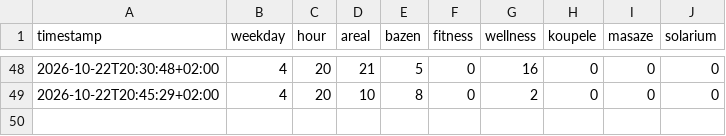
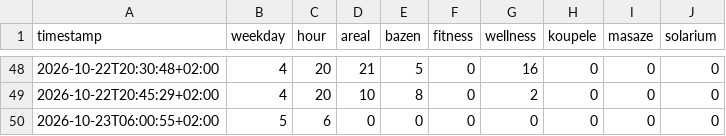
Before and after one commit to OndrejJuda/nmnm-pool-and-spa-occupancy, a CSV file: data/2026-10.csv, drawn as a sheet; only a part is shown, gaps mark what is left out; the diff names each change by its address in the sheet, - before the commit and + after, or states it on an @@ line.

```diff
--- a/data/2026-10.csv
+++ b/data/2026-10.csv
+row 50: 2026-10-23T06:00:55+02:00 | 5 | 6 | 0 | 0 | 0 | 0 | 0 | 0 | 0
```
